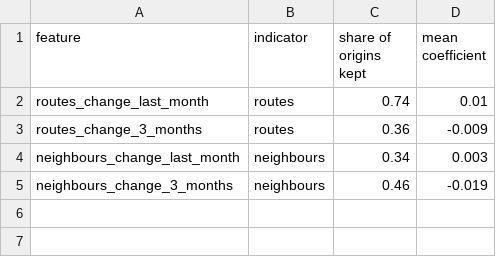
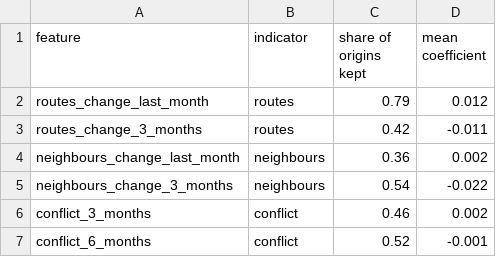
Before and after one commit to axe3010/dsf-asylum-forecast-II, a CSV file: output/tables/02c_lasso_kept.csv, drawn as a sheet.

```diff
--- a/output/tables/02c_lasso_kept.csv
+++ b/output/tables/02c_lasso_kept.csv
@@ -1,5 +1,7 @@
 feature,indicator,share of origins kept,mean coefficient
-routes_change_last_month,routes,0.74,0.01
-routes_change_3_months,routes,0.36,-0.009
-neighbours_change_last_month,neighbours,0.34,0.003
-neighbours_change_3_months,neighbours,0.46,-0.019
+routes_change_last_month,routes,0.79,0.012
+routes_change_3_months,routes,0.42,-0.011
+neighbours_change_last_month,neighbours,0.36,0.002
+neighbours_change_3_months,neighbours,0.54,-0.022
+conflict_3_months,conflict,0.46,0.002
+conflict_6_months,conflict,0.52,-0.001
```
Also changed, not shown: output/tables/03_backtest_errors.csv, output/tables/03_backtest_errors_by_year_h2.csv, 23 other files.
